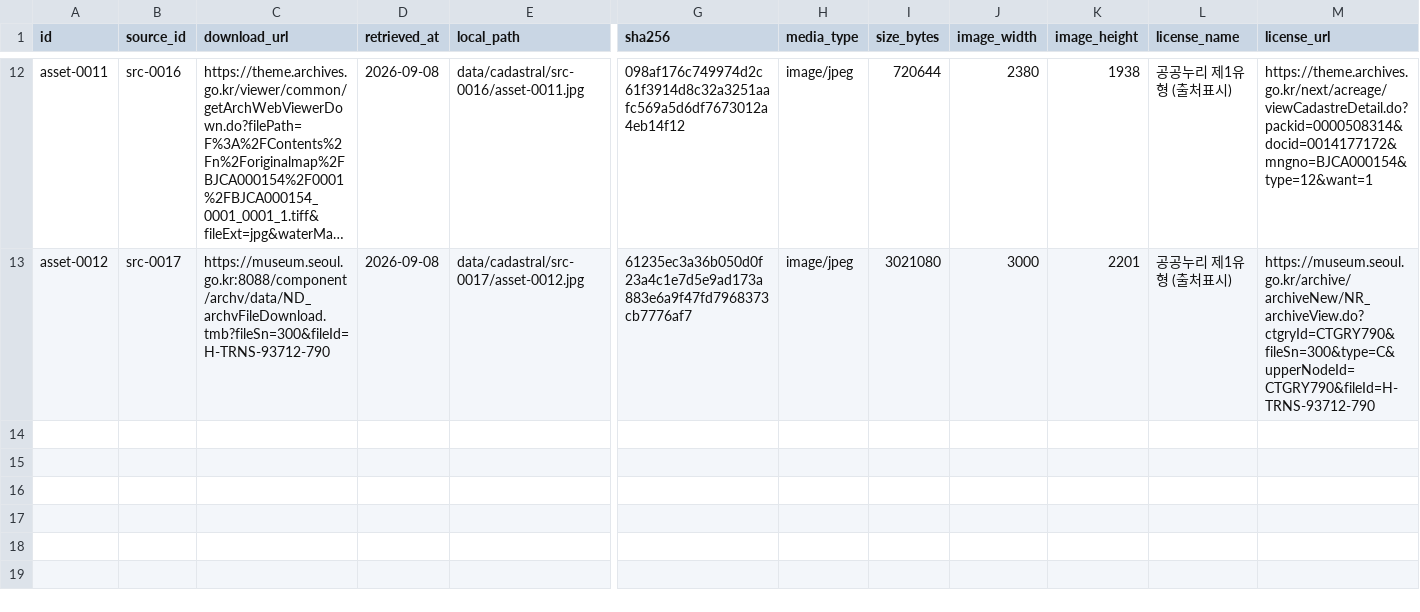
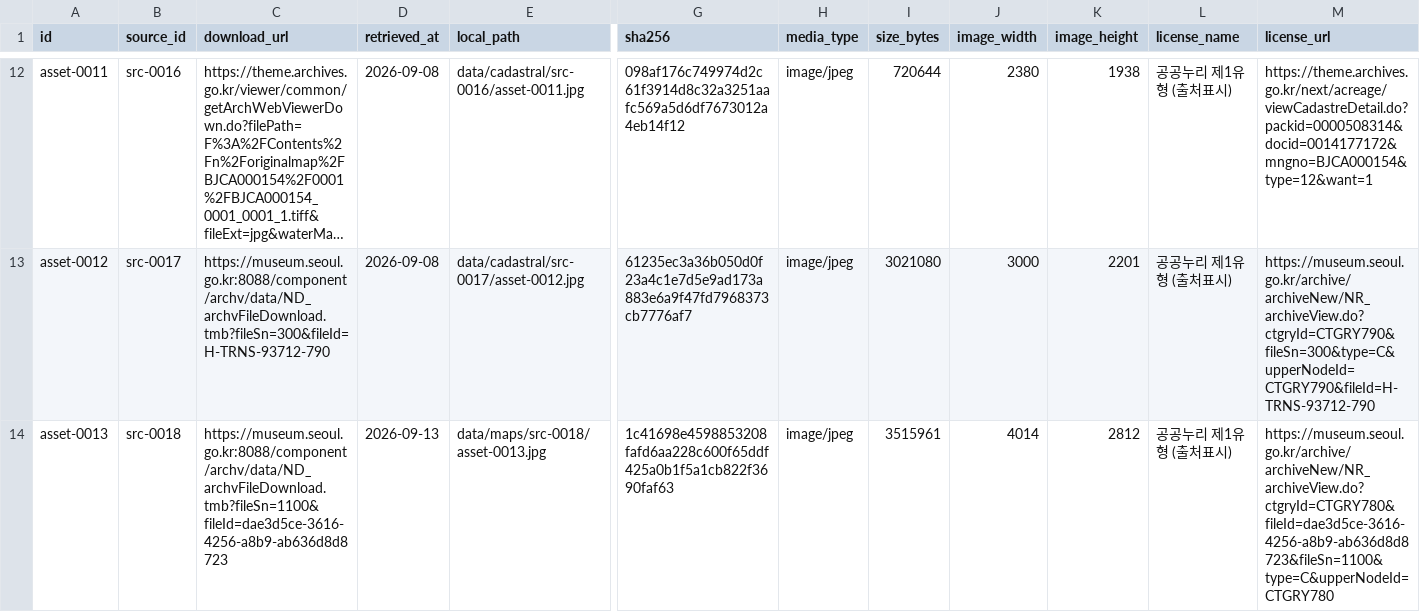
Before and after one commit to jikhanjung/hanyang3d, a CSV file: data/catalog/assets.csv, drawn as a sheet; only a part is shown, gaps mark what is left out; long unchanged cells end in …; rows hold the shown columns only; the diff names each change by its address in the sheet, - before the commit and + after, or states it on an @@ line.

```diff
--- a/data/catalog/assets.csv
+++ b/data/catalog/assets.csv
+row 14: asset-0013 | src-0018 | https://museum.seoul.go.kr:8088/component/archv/data/ND_archvFileDownload.tmb?fileSn=1100&fileId=dae3d5ce-3616-4256-a8b9-ab636d8d8723 | 2026-09-13 | data/maps/src-0018/asset-0013.jpg | 1c41698e4598853208fafd6aa228c600f65ddf425a0b1f5a1cb822f3690faf63 | image/jpeg | 3515961 | 4014 | 2812 | 공공누리 제1유형 (출처표시) | https://museum.seoul.go.kr/archive/archiveNew/NR_archiveView.do?ctgryId=CTGRY780&fileId=dae3d5ce-3616-4256-a8b9-ab636d8d8723&fileSn=1100&type=C&upperNodeId=CTGRY780
```
Also changed, not shown: data/catalog/sources.csv, 12 other files.
